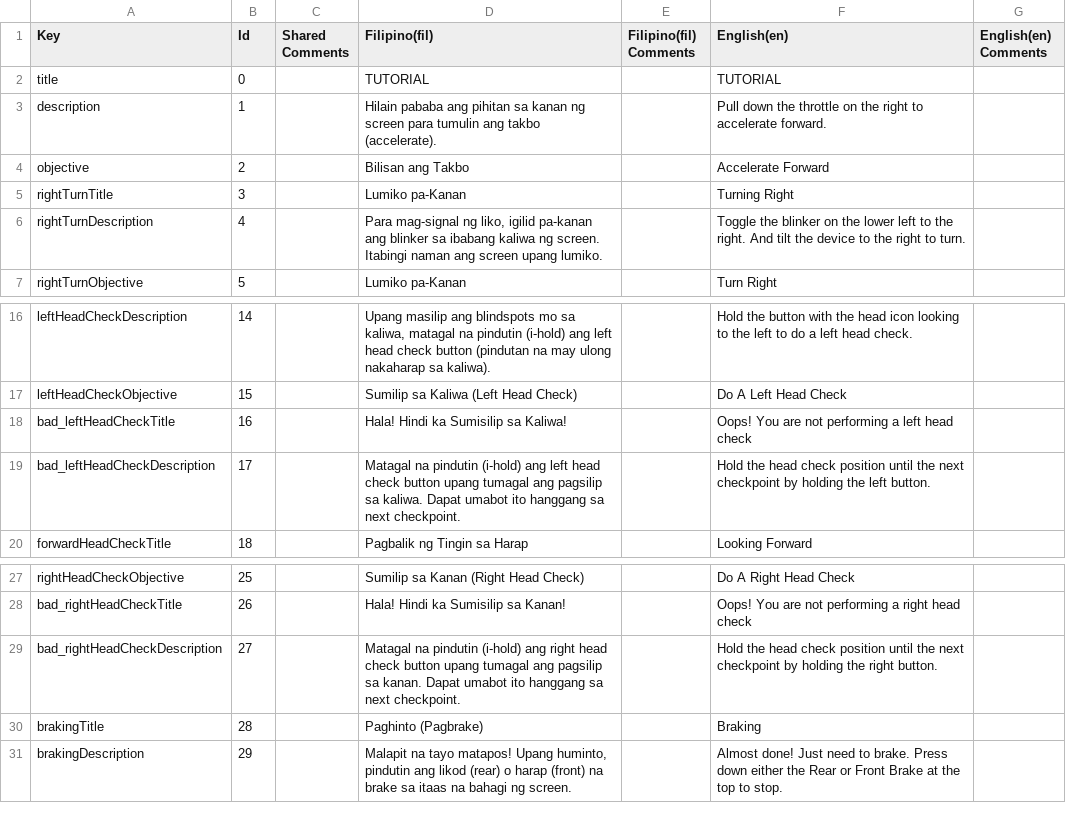
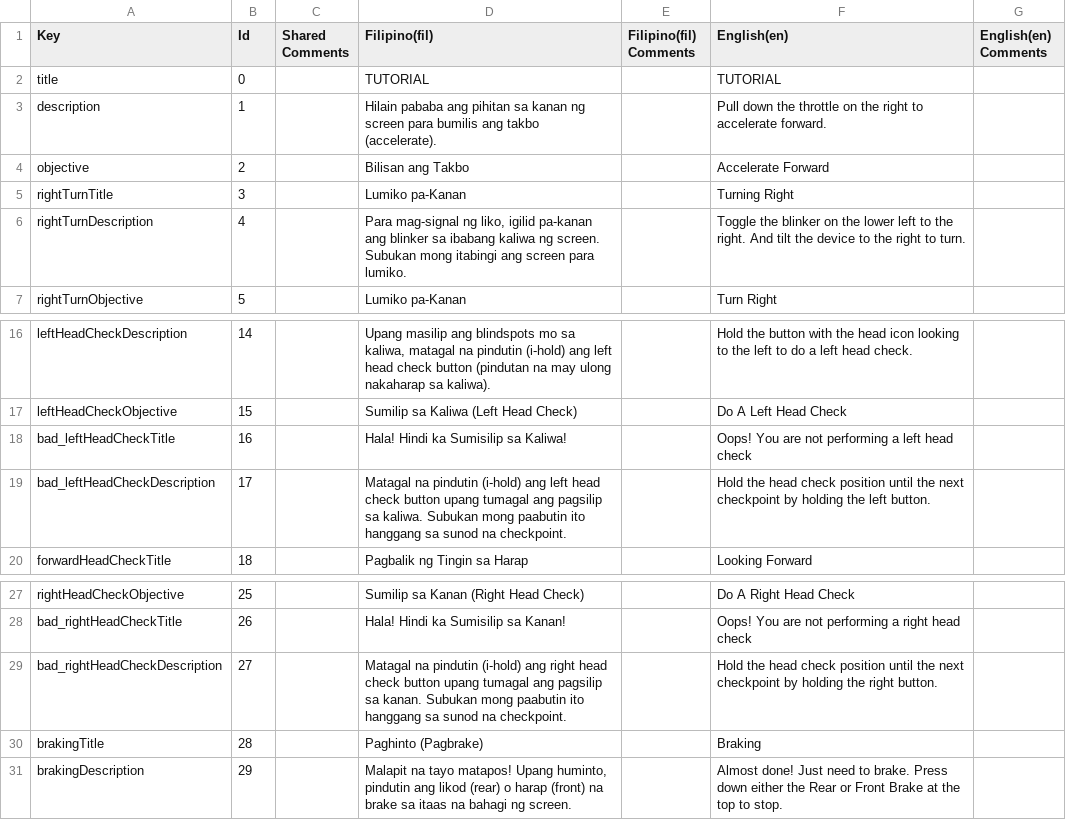
Before and after one commit to VDispo/Metrocycle-2.0, a CSV file: Assets/Localization/Translations (CSVs)/Motor_TutorialTable.csv, drawn as a sheet; only a part is shown, gaps mark what is left out.

Commit message:
fix: translations

```diff
--- a/Assets/Localization/Translations (CSVs)/Motor_TutorialTable.csv
+++ b/Assets/Localization/Translations (CSVs)/Motor_TutorialTable.csv
@@ -2,6 +2,6 @@
 title,0,,TUTORIAL,,TUTORIAL,
-description,1,,Hilain pababa ang pihitan sa kanan ng screen para tumulin ang takbo (accelerate).,,Pull down the throttle on the right to accelerate forward.,
+description,1,,Hilain pababa ang pihitan sa kanan ng screen para bumilis ang takbo (accelerate).,,Pull down the throttle on the right to accelerate forward.,
 objective,2,,Bilisan ang Takbo,,Accelerate Forward,
 rightTurnTitle,3,,Lumiko pa-Kanan,,Turning Right,
-rightTurnDescription,4,,"Para mag-signal ng liko, igilid pa-kanan ang blinker sa ibabang kaliwa ng screen. Itabingi naman ang screen upang lumiko.",,Toggle the blinker on the lower left to the right. And tilt the device to the right to turn.,
+rightTurnDescription,4,,"Para mag-signal ng liko, igilid pa-kanan ang blinker sa ibabang kaliwa ng screen. Subukan mong itabingi ang screen para lumiko.",,Toggle the blinker on the lower left to the right. And tilt the device to the right to turn.,
 rightTurnObjective,5,,Lumiko pa-Kanan,,Turn Right,
@@ -18,3 +18,3 @@ leftHeadCheckObjective,15,,Sumilip sa Kaliwa (Left Head Check),,Do A Left Head C
 bad_leftHeadCheckTitle,16,,Hala! Hindi ka Sumisilip sa Kaliwa!,,Oops! You are not performing a left head check,
-bad_leftHeadCheckDescription,17,,Matagal na pindutin (i-hold) ang left head check button upang tumagal ang pagsilip sa kaliwa. Dapat umabot ito hanggang sa next checkpoint.,,Hold the head check position until the next checkpoint by holding the left button.,
+bad_leftHeadCheckDescription,17,,Matagal na pindutin (i-hold) ang left head check button upang tumagal ang pagsilip sa kaliwa. Subukan mong paabutin ito hanggang sa sunod na checkpoint.,,Hold the head check position until the next checkpoint by holding the left button.,
 forwardHeadCheckTitle,18,,Pagbalik ng Tingin sa Harap,,Looking Forward,
@@ -28,3 +28,3 @@ rightHeadCheckObjective,25,,Sumilip sa Kanan (Right Head Check),,Do A Right Head
 bad_rightHeadCheckTitle,26,,Hala! Hindi ka Sumisilip sa Kanan!,,Oops! You are not performing a right head check,
-bad_rightHeadCheckDescription,27,,Matagal na pindutin (i-hold) ang right head check button upang tumagal ang pagsilip sa kanan. Dapat umabot ito hanggang sa next checkpoint.,,Hold the head check position until the next checkpoint by holding the right button.,
+bad_rightHeadCheckDescription,27,,Matagal na pindutin (i-hold) ang right head check button upang tumagal ang pagsilip sa kanan. Subukan mong paabutin ito hanggang sa sunod na checkpoint.,,Hold the head check position until the next checkpoint by holding the right button.,
 brakingTitle,28,,Paghinto (Pagbrake),,Braking,
```
Also changed, not shown: 14 other files.
